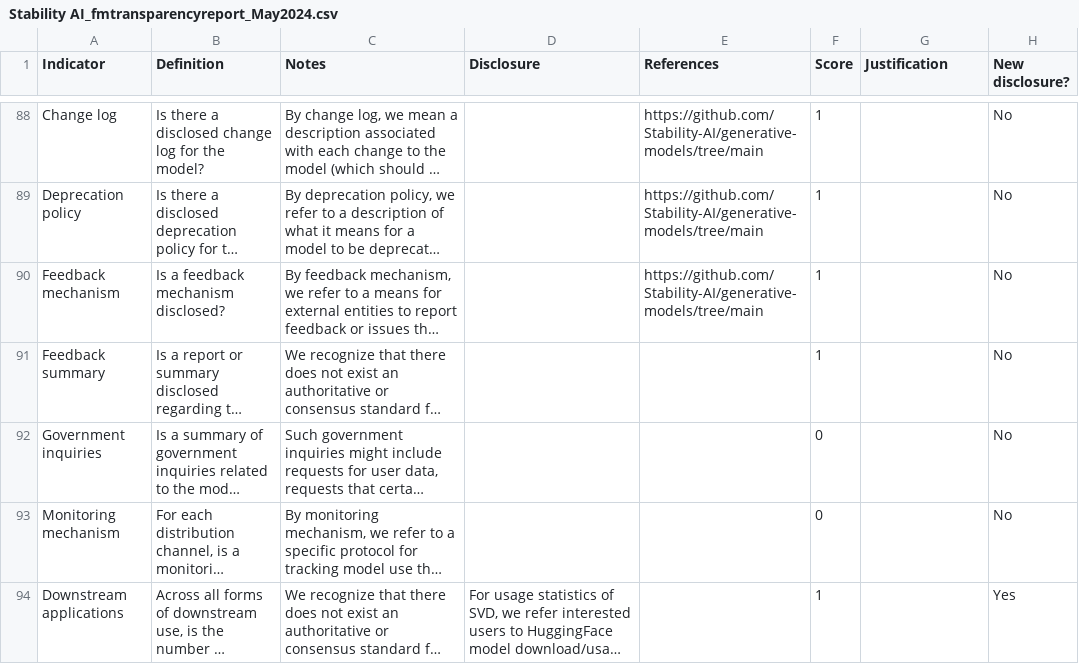
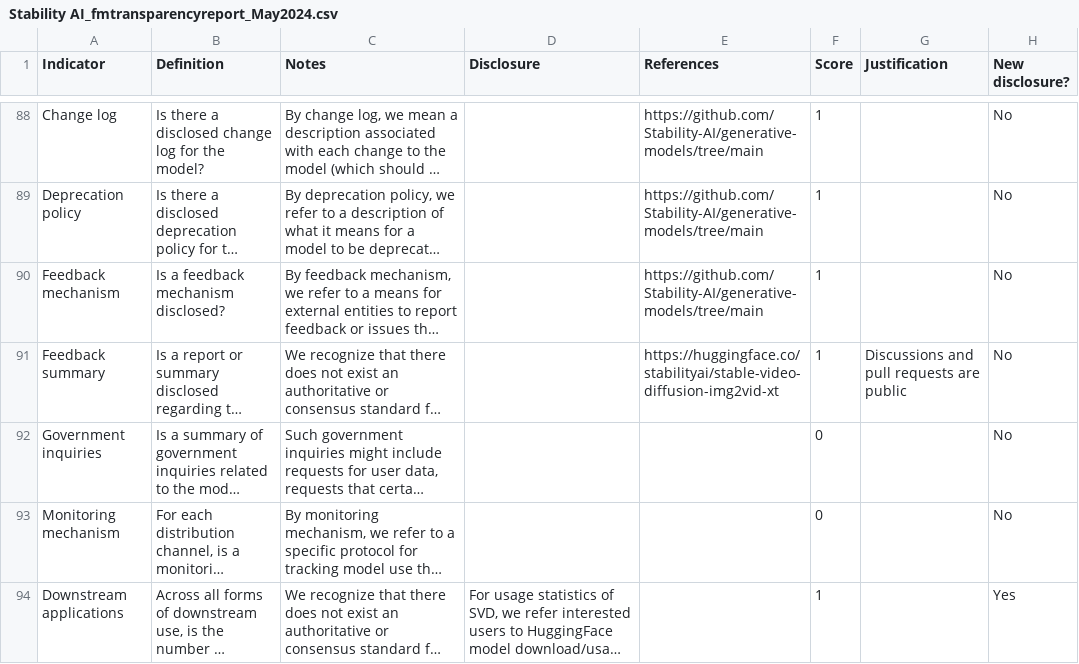
Before and after one commit to stanford-crfm/fmti, a CSV file: May2024/reports/Stability AI_fmtransparencyreport_May2024.csv, drawn as a sheet; only a part is shown, gaps mark what is left out; long unchanged cells end in …; the diff names each change by its address in the sheet, - before the commit and + after, or states it on an @@ line.

Commit message:
Update Stability AI_fmtransparencyreport_May2024.csv

```diff
--- a/May2024/reports/Stability AI_fmtransparencyreport_May2024.csv
+++ b/May2024/reports/Stability AI_fmtransparencyreport_May2024.csv
-E91 (References): (empty)
+E91 (References): https://huggingface.co/stabilityai/stable-video-diffusion-img2vid-xt
-G91 (Justification): (empty)
+G91 (Justification): Discussions and pull requests are public
```
